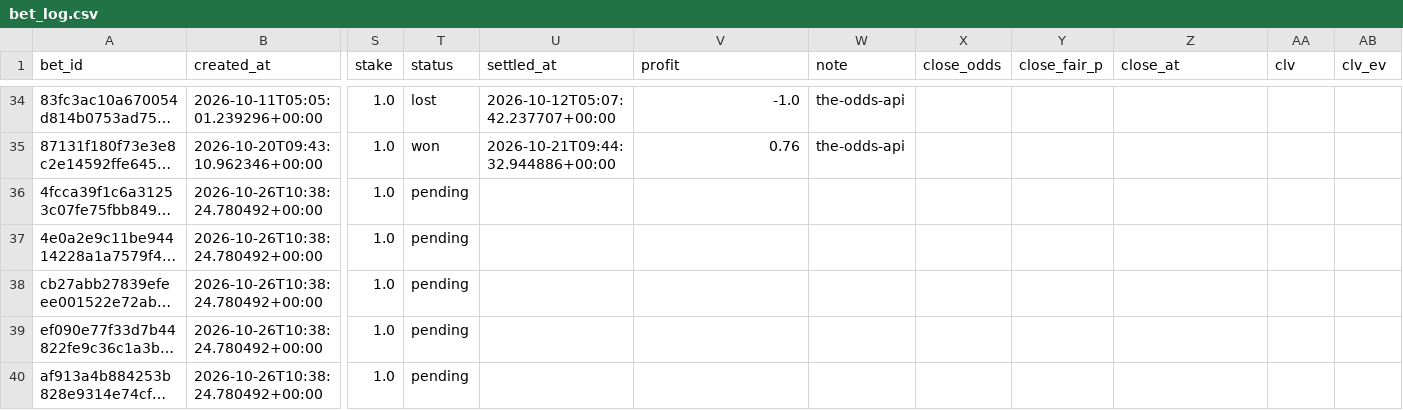
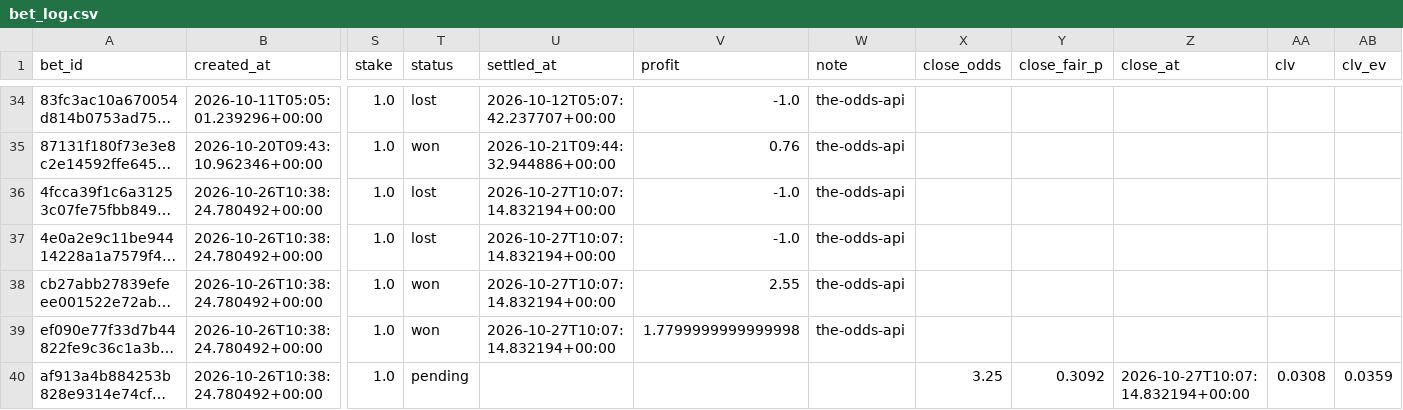
Before and after one commit to petermazgut10-del/tennis-predictor, a CSV file: state/bet_log.csv, drawn as a sheet; only a part is shown, gaps mark what is left out; long unchanged cells end in …; the diff names each change by its address in the sheet, - before the commit and + after, or states it on an @@ line.

```diff
--- a/state/bet_log.csv
+++ b/state/bet_log.csv
-T36:T37 (status): pending
+T36:T37 (status): lost
-U36:U39 (settled_at): (empty)
+U36:U39 (settled_at): 2026-10-27T10:07:14.832194+00:00
-V36:V37 (profit): (empty)
+V36:V37 (profit): -1.0
-W36:W39 (note): (empty)
+W36:W39 (note): the-odds-api
-T38:T39 (status): pending
+T38:T39 (status): won
-V38 (profit): (empty)
+V38 (profit): 2.55
-V39 (profit): (empty)
+V39 (profit): 1.7799999999999998
-X40 (close_odds): (empty)
+X40 (close_odds): 3.25
-Y40 (close_fair_p): (empty)
+Y40 (close_fair_p): 0.3092
-Z40 (close_at): (empty)
+Z40 (close_at): 2026-10-27T10:07:14.832194+00:00
-AA40 (clv): (empty)
+AA40 (clv): 0.0308
-AB40 (clv_ev): (empty)
+AB40 (clv_ev): 0.0359
```
Also changed, not shown: 5 other files.
